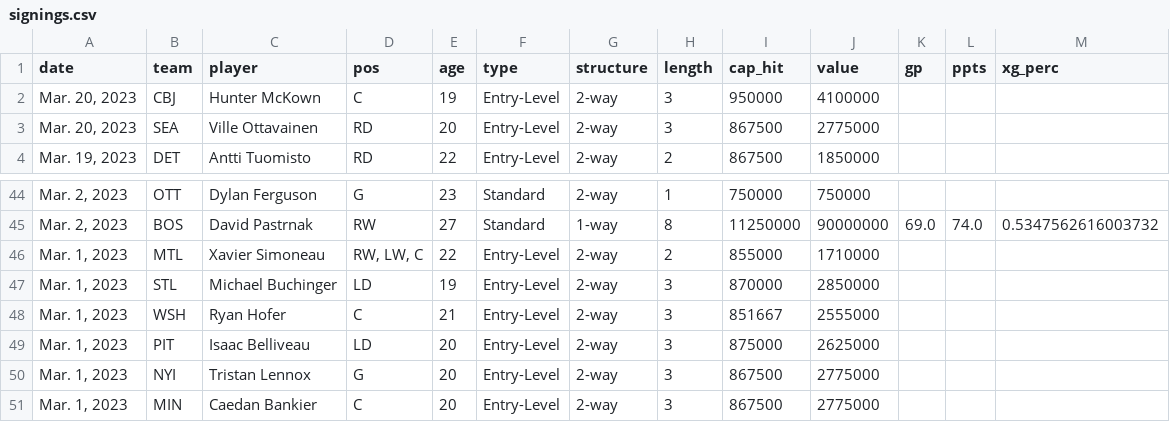
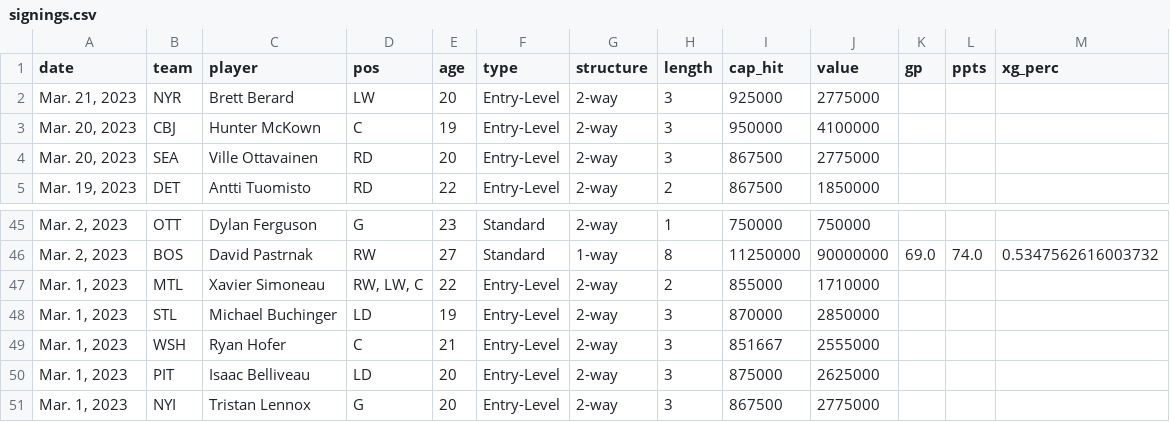
Before and after one commit to cassario/matchupData, a CSV file: signings.csv, drawn as a sheet; only a part is shown, gaps mark what is left out.

```diff
--- a/signings.csv
+++ b/signings.csv
@@ -1,2 +1,3 @@
 date,team,player,pos,age,type,structure,length,cap_hit,value,gp,ppts,xg_perc
+"Mar. 21, 2023",NYR,Brett Berard,LW,20,Entry-Level,2-way,3,925000,2775000,,,
 "Mar. 20, 2023",CBJ,Hunter McKown,C,19,Entry-Level,2-way,3,950000,4100000,,,
@@ -50,2 +51 @@ date,team,player,pos,age,type,structure,length,cap_hit,value,gp,ppts,xg_perc
 "Mar. 1, 2023",NYI,Tristan Lennox,G,20,Entry-Level,2-way,3,867500,2775000,,,
-"Mar. 1, 2023",MIN,Caedan Bankier,C,20,Entry-Level,2-way,3,867500,2775000,,,
```
Also changed, not shown: scratches.csv.
